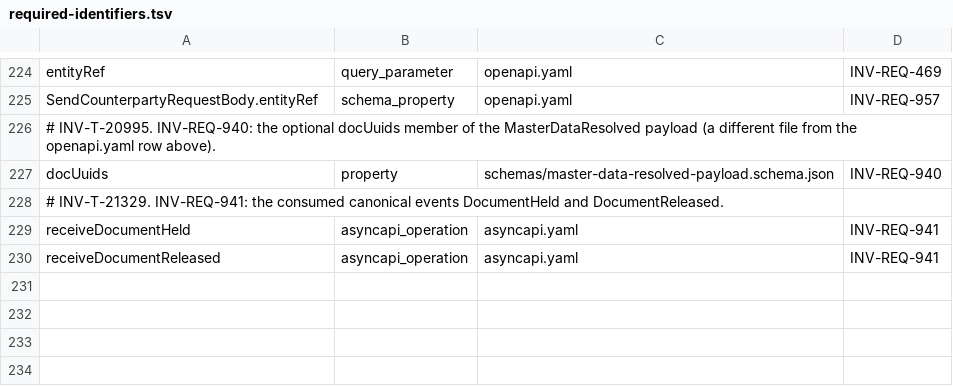
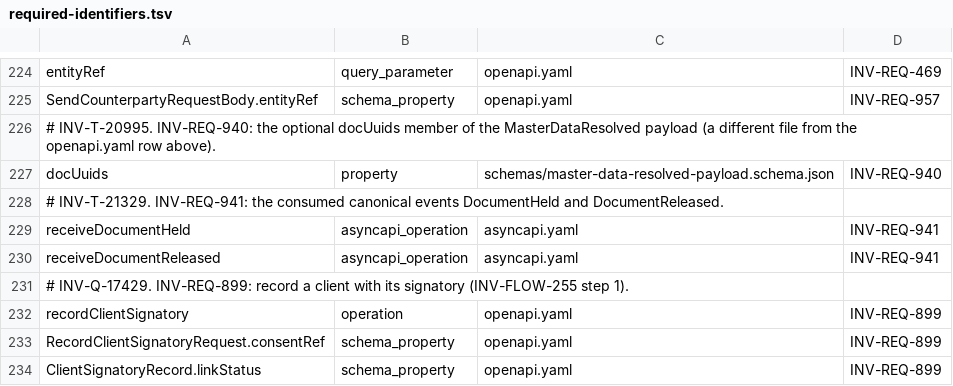
Before and after one commit to dynokore/DynoInvoice, a TSV file: platform-contracts/masterdata/required-identifiers.tsv, drawn as a sheet; only a part is shown, gaps mark what is left out.

```diff
--- a/platform-contracts/masterdata/required-identifiers.tsv
+++ b/platform-contracts/masterdata/required-identifiers.tsv
@@ -230 +230,5 @@ receiveDocumentHeld	asyncapi_operation	asyncapi.yaml	INV-REQ-941
 receiveDocumentReleased	asyncapi_operation	asyncapi.yaml	INV-REQ-941
+# INV-Q-17429. INV-REQ-899: record a client with its signatory (INV-FLOW-255 step 1).
+recordClientSignatory	operation	openapi.yaml	INV-REQ-899
+RecordClientSignatoryRequest.consentRef	schema_property	openapi.yaml	INV-REQ-899
+ClientSignatoryRecord.linkStatus	schema_property	openapi.yaml	INV-REQ-899
```
Also changed, not shown: 14 other files.
